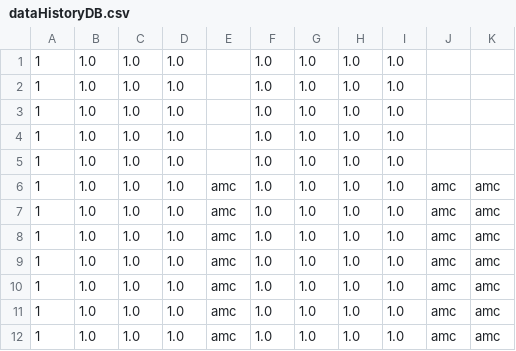
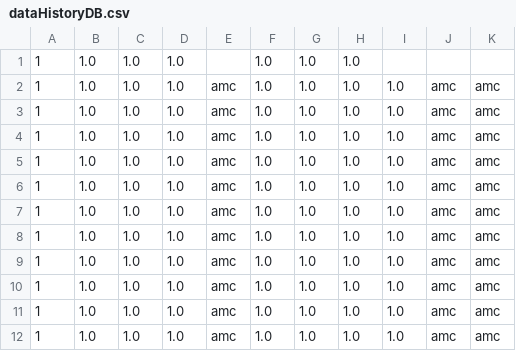
Before and after one commit to MrVannu/MagikMarket, a CSV file: src/main/resources/dataHistoryDB.csv, drawn as a sheet.

```diff
--- a/src/main/resources/dataHistoryDB.csv
+++ b/src/main/resources/dataHistoryDB.csv
@@ -1,6 +1,6 @@
-1, 1.0, 1.0, 1.0, , 1.0, 1.0, 1.0, 1.0, ,
-1, 1.0, 1.0, 1.0, , 1.0, 1.0, 1.0, 1.0, ,
-1, 1.0, 1.0, 1.0, , 1.0, 1.0, 1.0, 1.0, ,
-1, 1.0, 1.0, 1.0, , 1.0, 1.0, 1.0, 1.0, ,
-1, 1.0, 1.0, 1.0, , 1.0, 1.0, 1.0, 1.0, ,
+1, 1.0, 1.0, 1.0, , 1.0, 1.0, 1.0, ,
+1,1.0,1.0,1.0,amc,1.0,1.0,1.0,1.0,amc,amc
+1,1.0,1.0,1.0,amc,1.0,1.0,1.0,1.0,amc,amc
+1,1.0,1.0,1.0,amc,1.0,1.0,1.0,1.0,amc,amc
+1,1.0,1.0,1.0,amc,1.0,1.0,1.0,1.0,amc,amc
 1,1.0,1.0,1.0,amc,1.0,1.0,1.0,1.0,amc,amc
```
Also changed, not shown: 1 other file.
